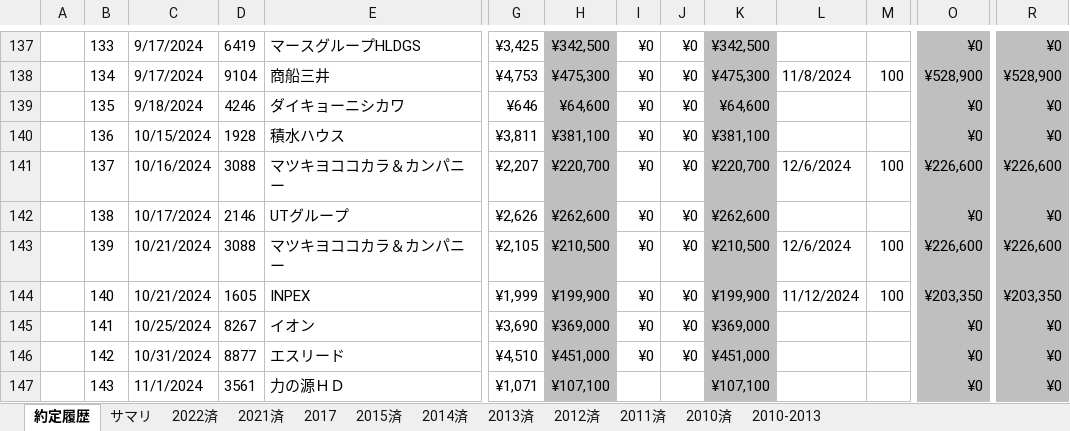
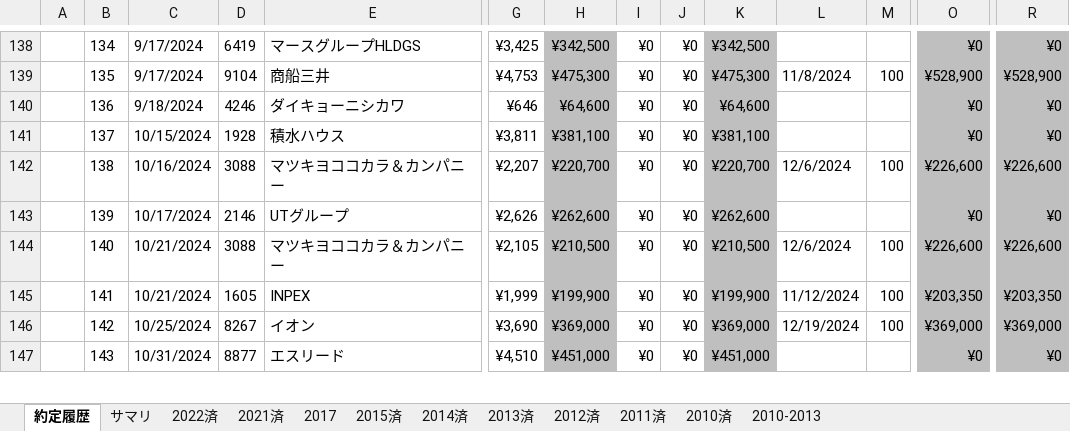
Before and after one commit to sadac23/OptimalTraderDraft, an Excel workbook: Doc/約定履歴.xlsx, sheet 約定履歴, drawn as a sheet; only a part is shown, gaps mark what is left out; values as stored, in another font and other column widths than the file's, no borders; conditional formats not drawn; removed rows and columns are numbered as before the commit, all else as after; rows hold the shown columns only; the diff covers the shown part only; the diff names each change by its address in the sheet, - before the commit and + after, or states it on an @@ line.

```diff
--- a/Doc/約定履歴.xlsx (sheet 約定履歴)
+++ b/Doc/約定履歴.xlsx (sheet 約定履歴)
-B138: 133
+B138: 134
-B139: 134
+B139: 135
-B140: 135
+B140: 136
-B141: 136
+B141: 137
-B142: 137
+B142: 138
-B143: 138
+B143: 139
-B144: 139
+B144: 140
-B145: 140
+B145: 141
-row 145:  | 141 | 10/25/2024 | 8267 | イオン | ¥3,690 | ¥369,000 | ¥0 | ¥0 | ¥369,000 |  |  | ¥0 | ¥0
-C146: 10/31/2024
+C146: 10/25/2024
-D146: 8877
+D146: 8267
-E146: エスリード
+E146: イオン
-G146: ¥4,510
+G146: ¥3,690
-H146: ¥451,000
+H146: ¥369,000
-K146: ¥451,000
+K146: ¥369,000
-L146: (empty)
+L146: 12/19/2024
-M146: (empty)
+M146: 100
-O146: ¥0
+O146: ¥369,000
-R146: ¥0
+R146: ¥369,000
-C147: 11/1/2024
+C147: 10/31/2024
-D147: 3561
+D147: 8877
-E147: 力の源ＨＤ
+E147: エスリード
-G147: ¥1,071
+G147: ¥4,510
-H147: ¥107,100
+H147: ¥451,000
-I147: (empty)
+I147: ¥0
-J147: (empty)
+J147: ¥0
-K147: ¥107,100
+K147: ¥451,000
```
Also changed, not shown: 14 added rows, 12 removed rows and 98 edited cells elsewhere in this sheet, sheet サマリ, formulas that keep their value, 7 other files.
